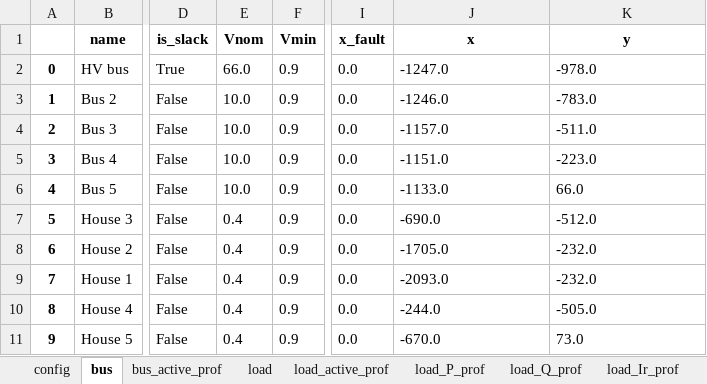
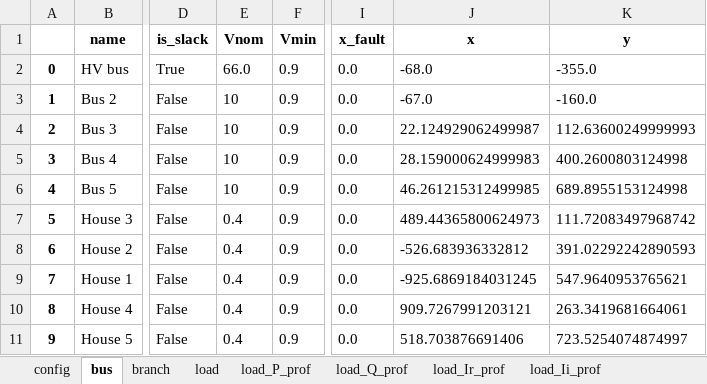
Before and after one commit to schuttpj86/vera1, an Excel workbook: Grids_and_profiles/grids/Some distribution grid.xlsx, sheet bus, drawn as a sheet; only a part is shown, gaps mark what is left out; values as stored, in another font and other column widths than the file's, no borders; the diff names each change by its address in the sheet, - before the commit and + after, or states it on an @@ line.

```diff
--- a/Grids_and_profiles/grids/Some distribution grid.xlsx (sheet bus)
+++ b/Grids_and_profiles/grids/Some distribution grid.xlsx (sheet bus)
-sheet tab: bus_active_prof
-sheet tab: load_active_prof
-J2 (x): -1247.0
+J2 (x): -68.0
-K2 (y): -978.0
+K2 (y): -355.0
-E3:E6 (Vnom): 10.0
+E3:E6 (Vnom): 10
-J3 (x): -1246.0
+J3 (x): -67.0
-K3 (y): -783.0
+K3 (y): -160.0
-J4 (x): -1157.0
+J4 (x): 22.124929062499987
-K4 (y): -511.0
+K4 (y): 112.63600249999993
-J5 (x): -1151.0
+J5 (x): 28.159000624999983
-K5 (y): -223.0
+K5 (y): 400.2600803124998
-J6 (x): -1133.0
+J6 (x): 46.261215312499985
-K6 (y): 66.0
+K6 (y): 689.8955153124998
-J7 (x): -690.0
+J7 (x): 489.44365800624973
-K7 (y): -512.0
+K7 (y): 111.72083497968742
-J8 (x): -1705.0
+J8 (x): -526.683936332812
-K8 (y): -232.0
+K8 (y): 391.02292242890593
-J9 (x): -2093.0
+J9 (x): -925.6869184031245
-K9 (y): -232.0
+K9 (y): 547.9640953765621
-J10 (x): -244.0
+J10 (x): 909.7267991203121
-K10 (y): -505.0
+K10 (y): 263.3419681664061
-J11 (x): -670.0
+J11 (x): 518.703876691406
-K11 (y): 73.0
+K11 (y): 723.5254074874997
```
Also changed, not shown: sheet overhead_line_types, sheet branch, sheet load, sheet wires, sheet transformer_types, sheet underground_cable_types, 2 more sheets, other sheet tabs, 12 other files.
